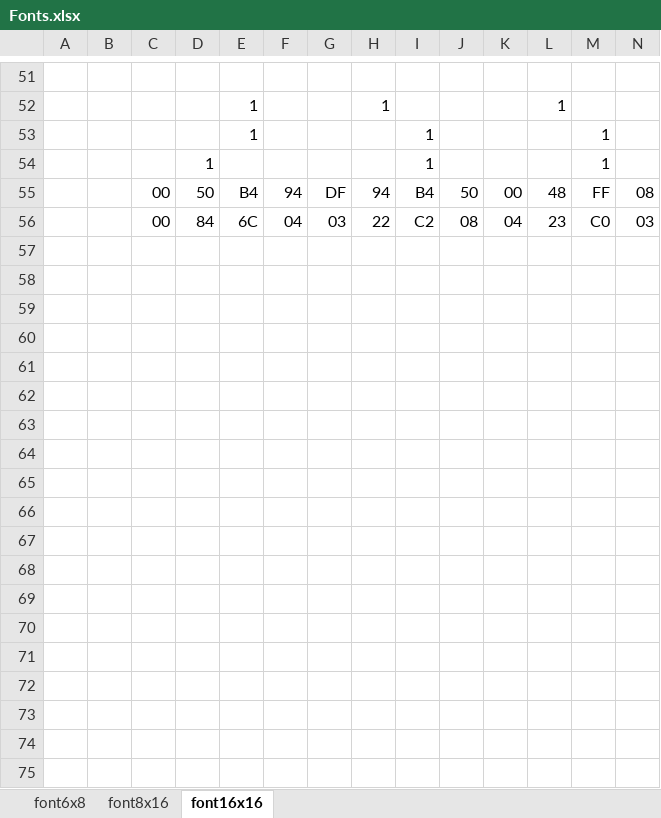
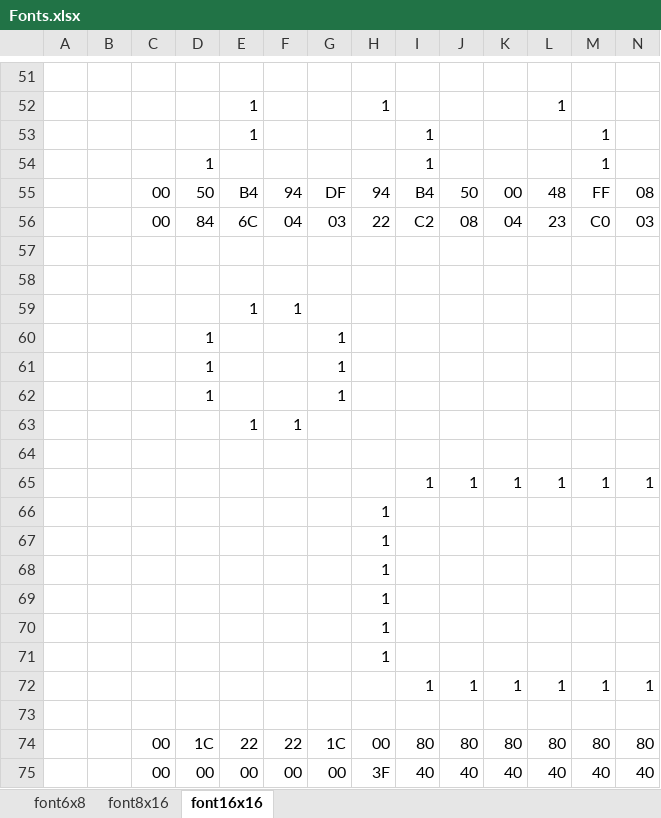
Before and after one commit to IJMacD/arduino_sketches, an Excel workbook: Fonts.xlsx, sheet font16x16, drawn as a sheet; only a part is shown, gaps mark what is left out; values as stored, in another font and other column widths than the file's, no borders; conditional formats not drawn; rows hold the shown columns only; the diff names each change by its address in the sheet, - before the commit and + after, or states it on an @@ line.

```diff
--- a/Fonts.xlsx (sheet font16x16)
+++ b/Fonts.xlsx (sheet font16x16)
+row 57: (empty)
+row 58: (empty)
+row 59:  |  |  |  | 1 | 1
+row 60:  |  |  | 1 |  |  | 1
+row 61:  |  |  | 1 |  |  | 1
+row 62:  |  |  | 1 |  |  | 1
+row 63:  |  |  |  | 1 | 1
+row 64: (empty)
+row 65:  |  |  |  |  |  |  |  | 1 | 1 | 1 | 1 | 1 | 1
+row 66:  |  |  |  |  |  |  | 1
+row 67:  |  |  |  |  |  |  | 1
+row 68:  |  |  |  |  |  |  | 1
+row 69:  |  |  |  |  |  |  | 1
+row 70:  |  |  |  |  |  |  | 1
+row 71:  |  |  |  |  |  |  | 1
+row 72:  |  |  |  |  |  |  |  | 1 | 1 | 1 | 1 | 1 | 1
+row 73: (empty)
+row 74:  |  | 00 | 1C | 22 | 22 | 1C | 00 | 80 | 80 | 80 | 80 | 80 | 80
+row 75:  |  | 00 | 00 | 00 | 00 | 00 | 3F | 40 | 40 | 40 | 40 | 40 | 40
```
Also changed, not shown: 11 other files.
